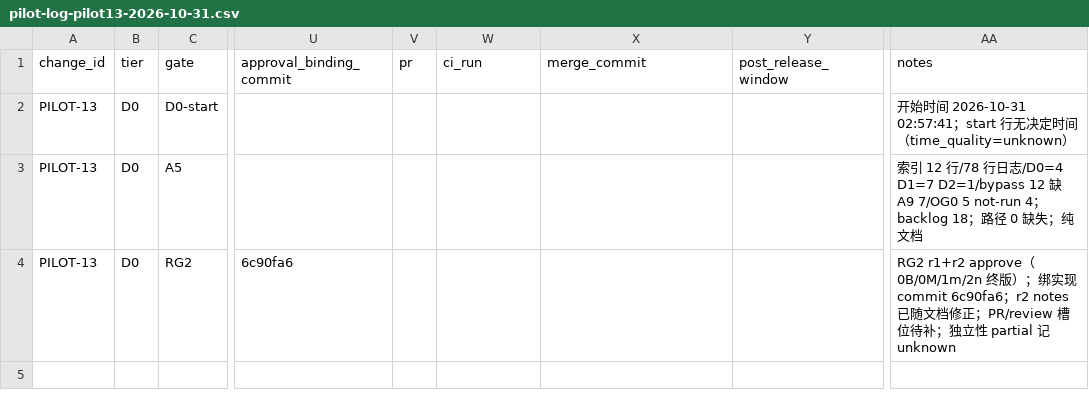
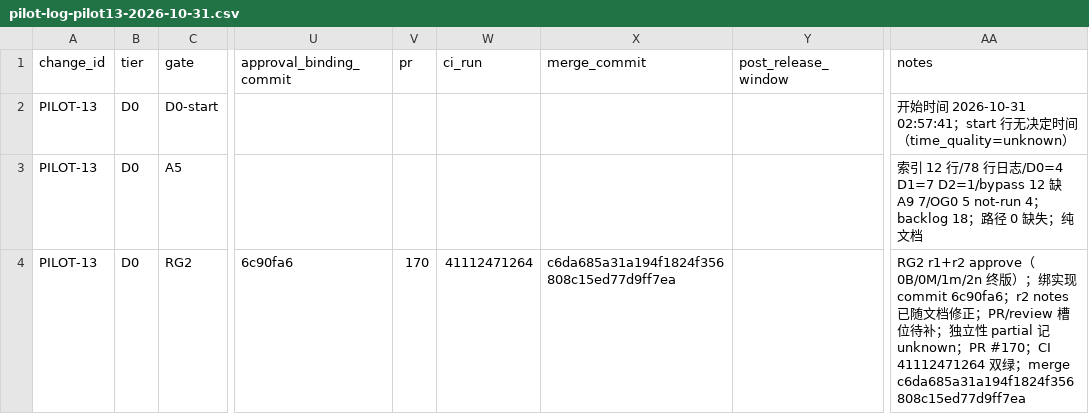
Before and after one commit to wu908/topicai, a CSV file: docs/reviews/pilot-log-pilot13-2026-10-31.csv, drawn as a sheet; only a part is shown, gaps mark what is left out; the diff names each change by its address in the sheet, - before the commit and + after, or states it on an @@ line.

Commit message:
docs(pilot13): pilot log records PR #170 CI + merge c6da685

```diff
--- a/docs/reviews/pilot-log-pilot13-2026-10-31.csv
+++ b/docs/reviews/pilot-log-pilot13-2026-10-31.csv
-V4 (pr): (empty)
+V4 (pr): 170
-W4 (ci_run): (empty)
+W4 (ci_run): 41112471264
-X4 (merge_commit): (empty)
+X4 (merge_commit): c6da685a31a194f1824f356808c15ed77d9ff7ea
-AA4 (notes): …unknown
+AA4 (notes): …unknown；PR #170；CI 41112471264 双绿；merge c6da685a31a194f1824f356808c15ed77d9ff7ea
```
